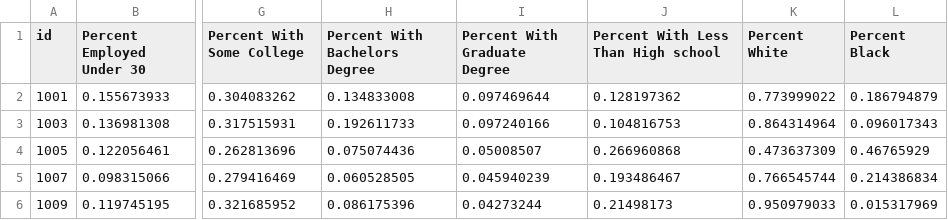
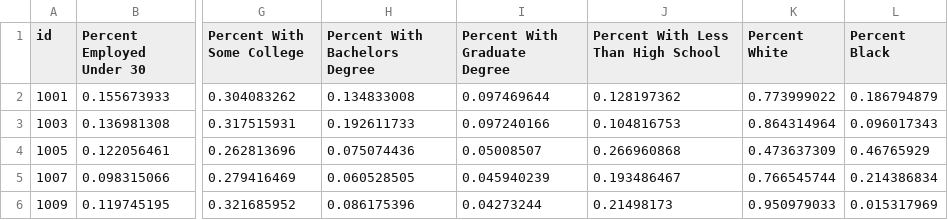
Before and after one commit to nluong0/sector-dependency-viz, a CSV file: data/sector.csv, drawn as a sheet; only a part is shown, gaps mark what is left out; the diff names each change by its address in the sheet, - before the commit and + after, or states it on an @@ line.

```diff
--- a/data/sector.csv
+++ b/data/sector.csv
-J1: Percent With Less Than High school
+J1: Percent With Less Than High School
```
Also changed, not shown: 2 other files.
